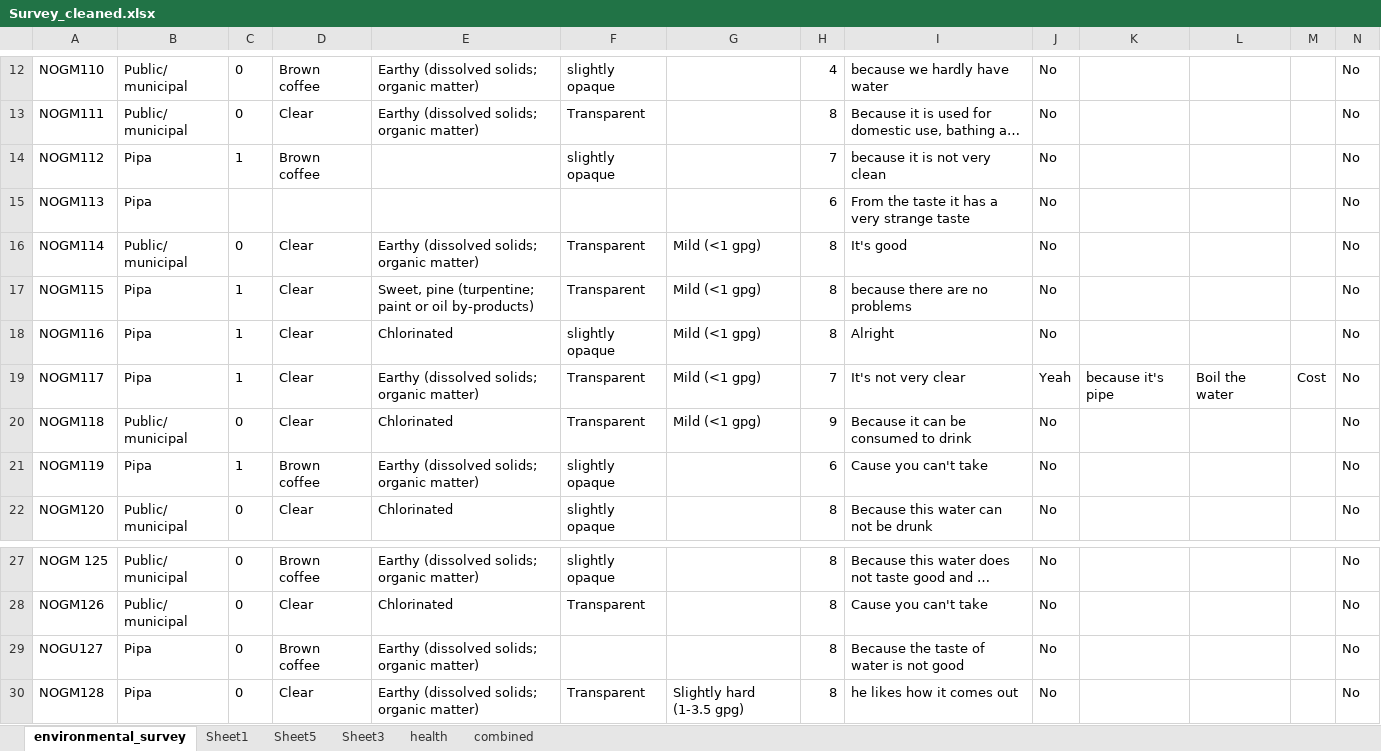
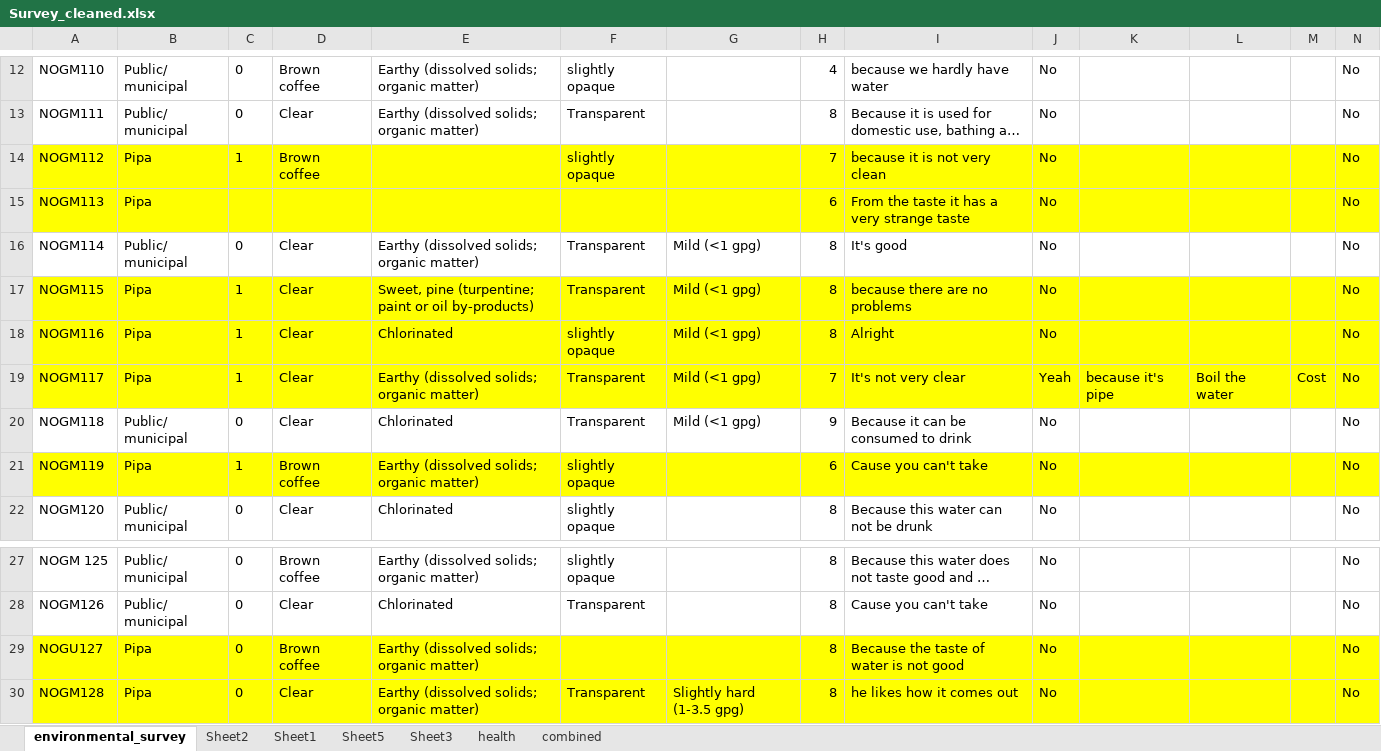
Before and after one commit to GChukwuonye/border_project, an Excel workbook: Survey_cleaned.xlsx, sheet environmental_survey, drawn as a sheet; only a part is shown, gaps mark what is left out; long unchanged cells end in …; values as stored, in another font and other column widths than the file's, no borders; the diff covers the shown part only; the diff names each change by its address in the sheet, - before the commit and + after, or states it on an @@ line.

```diff
--- a/Survey_cleaned.xlsx (sheet environmental_survey)
+++ b/Survey_cleaned.xlsx (sheet environmental_survey)
+sheet tab: Sheet2
-A14:N15 fill: none
+A14:N15 fill: #FFFF00
-A17:N19 fill: none
+A17:N19 fill: #FFFF00
-A21:N21 fill: none
+A21:N21 fill: #FFFF00
-A29:N30 fill: none
+A29:N30 fill: #FFFF00
```
Also changed, not shown: cell formats elsewhere in this sheet, charts or pictures, 4 other files.
